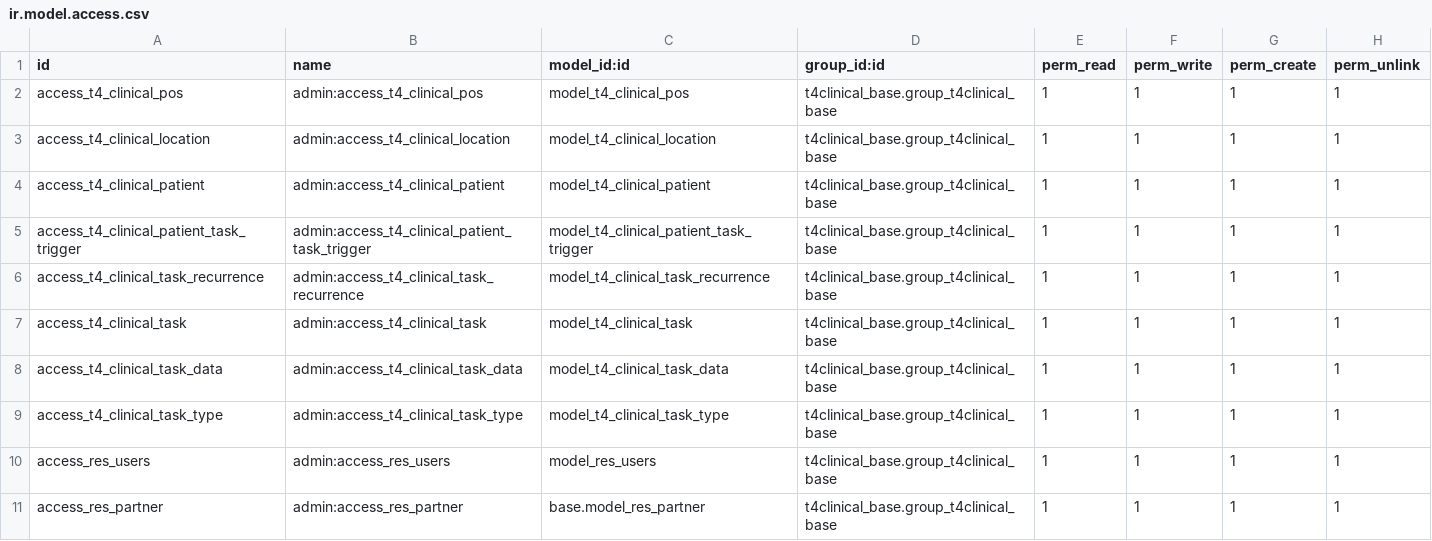
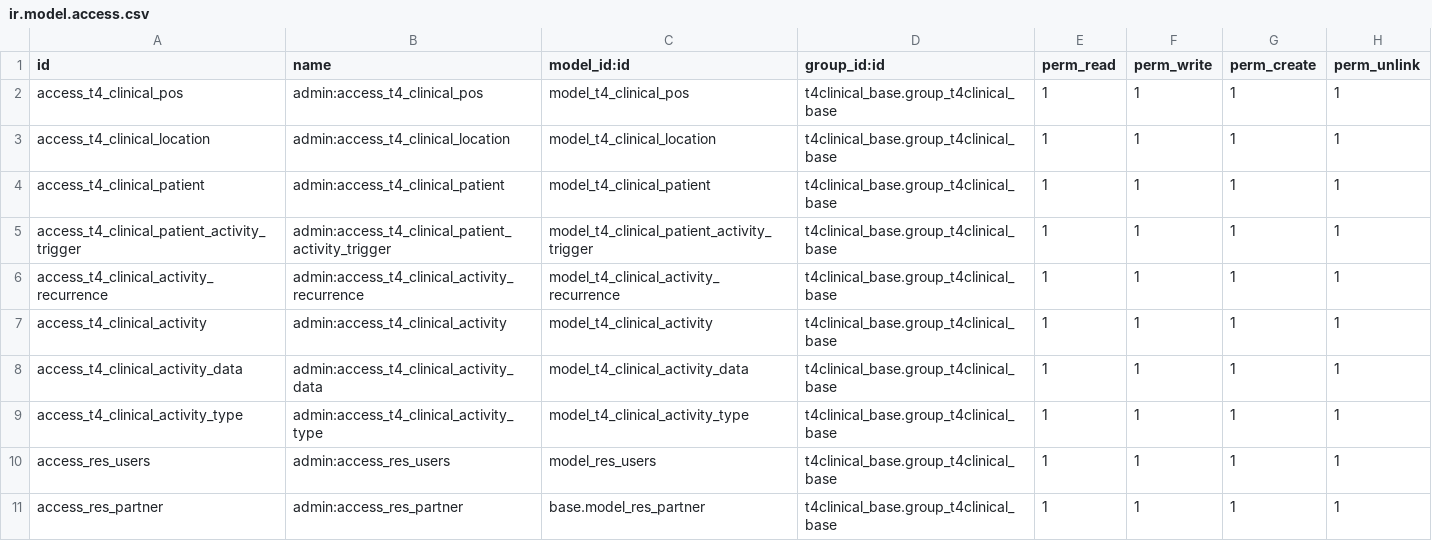
Before and after one commit to openeobs/openeobs, a CSV file: t4clinical_base/ir.model.access.csv, drawn as a sheet.

```diff
--- a/t4clinical_base/ir.model.access.csv
+++ b/t4clinical_base/ir.model.access.csv
@@ -4,7 +4,7 @@ access_t4_clinical_location,admin:access_t4_clinical_location,model_t4_clinical_
 access_t4_clinical_patient,admin:access_t4_clinical_patient,model_t4_clinical_patient,t4clinical_base.group_t4clinical_base,1,1,1,1
-access_t4_clinical_patient_task_trigger,admin:access_t4_clinical_patient_task_trigger,model_t4_clinical_patient_task_trigger,t4clinical_base.group_t4clinical_base,1,1,1,1
-access_t4_clinical_task_recurrence,admin:access_t4_clinical_task_recurrence,model_t4_clinical_task_recurrence,t4clinical_base.group_t4clinical_base,1,1,1,1
-access_t4_clinical_task,admin:access_t4_clinical_task,model_t4_clinical_task,t4clinical_base.group_t4clinical_base,1,1,1,1
-access_t4_clinical_task_data,admin:access_t4_clinical_task_data,model_t4_clinical_task_data,t4clinical_base.group_t4clinical_base,1,1,1,1
-access_t4_clinical_task_type,admin:access_t4_clinical_task_type,model_t4_clinical_task_type,t4clinical_base.group_t4clinical_base,1,1,1,1
+access_t4_clinical_patient_activity_trigger,admin:access_t4_clinical_patient_activity_trigger,model_t4_clinical_patient_activity_trigger,t4clinical_base.group_t4clinical_base,1,1,1,1
+access_t4_clinical_activity_recurrence,admin:access_t4_clinical_activity_recurrence,model_t4_clinical_activity_recurrence,t4clinical_base.group_t4clinical_base,1,1,1,1
+access_t4_clinical_activity,admin:access_t4_clinical_activity,model_t4_clinical_activity,t4clinical_base.group_t4clinical_base,1,1,1,1
+access_t4_clinical_activity_data,admin:access_t4_clinical_activity_data,model_t4_clinical_activity_data,t4clinical_base.group_t4clinical_base,1,1,1,1
+access_t4_clinical_activity_type,admin:access_t4_clinical_activity_type,model_t4_clinical_activity_type,t4clinical_base.group_t4clinical_base,1,1,1,1
 access_res_users,admin:access_res_users,model_res_users,t4clinical_base.group_t4clinical_base,1,1,1,1
```
Also changed, not shown: t4clinical_newsdemo/security/ir.model.access.csv, 48 other files.
